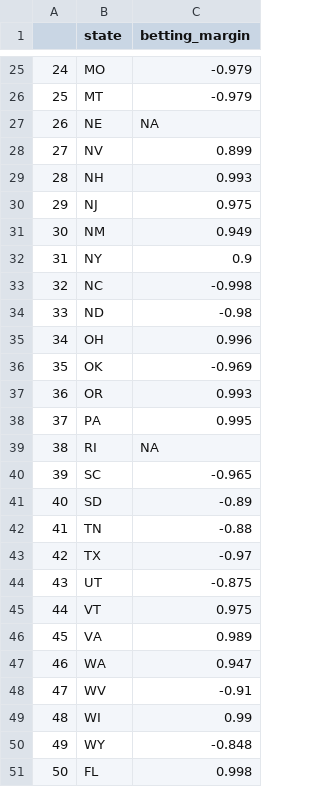
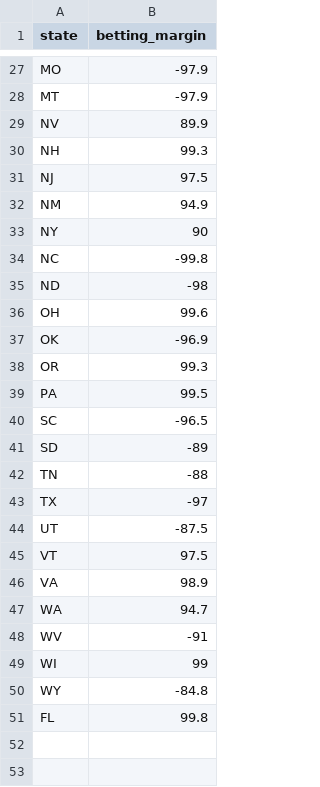
Before and after one commit to resonance1/other2, a CSV file: qbetting12.csv, drawn as a sheet; only a part is shown, gaps mark what is left out; removed rows and columns are numbered as before the commit, all else as after; the diff covers the shown part only; the diff names each change by its address in the sheet, - before the commit and + after, or states it on an @@ line.

```diff
--- a/qbetting12.csv
+++ b/qbetting12.csv
-column A, rows 25-26: 24 | 25; rows 28-38: 27 | 28 | 29 | 30 | 31 | 32 | 33 | 34 | 35 | 36 | 37; rows 40-51: 39 | 40 | 41 | 42 | 43 | 44 | 45 | 46 | 47 | 48 | 49 | 50
-B27:B28 (betting_margin): -0.979
+B27:B28 (betting_margin): -97.9
-row 27: 26 | NE | NA
-B29 (betting_margin): 0.899
+B29 (betting_margin): 89.9
-B30 (betting_margin): 0.993
+B30 (betting_margin): 99.3
-B31 (betting_margin): 0.975
+B31 (betting_margin): 97.5
-B32 (betting_margin): 0.949
+B32 (betting_margin): 94.9
-B33 (betting_margin): 0.9
+B33 (betting_margin): 90
-B34 (betting_margin): -0.998
+B34 (betting_margin): -99.8
-B35 (betting_margin): -0.98
+B35 (betting_margin): -98
-B36 (betting_margin): 0.996
+B36 (betting_margin): 99.6
-B37 (betting_margin): -0.969
+B37 (betting_margin): -96.9
-B38 (betting_margin): 0.993
+B38 (betting_margin): 99.3
-B39 (betting_margin): 0.995
+B39 (betting_margin): 99.5
-row 39: 38 | RI | NA
-B40 (betting_margin): -0.965
+B40 (betting_margin): -96.5
-B41 (betting_margin): -0.89
+B41 (betting_margin): -89
-B42 (betting_margin): -0.88
+B42 (betting_margin): -88
-B43 (betting_margin): -0.97
+B43 (betting_margin): -97
-B44 (betting_margin): -0.875
+B44 (betting_margin): -87.5
-B45 (betting_margin): 0.975
+B45 (betting_margin): 97.5
-B46 (betting_margin): 0.989
+B46 (betting_margin): 98.9
-B47 (betting_margin): 0.947
+B47 (betting_margin): 94.7
-B48 (betting_margin): -0.91
+B48 (betting_margin): -91
-B49 (betting_margin): 0.99
+B49 (betting_margin): 99
-B50 (betting_margin): -0.848
+B50 (betting_margin): -84.8
-B51 (betting_margin): 0.998
+B51 (betting_margin): 99.8
```
Also changed, not shown: 8 added rows, 6 removed rows and 17 edited cells elsewhere in this file, qpolls12.csv, qpres12.csv.
